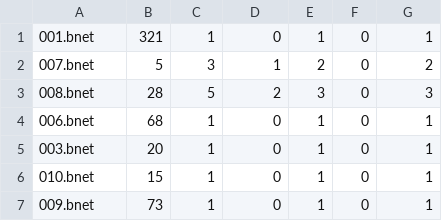
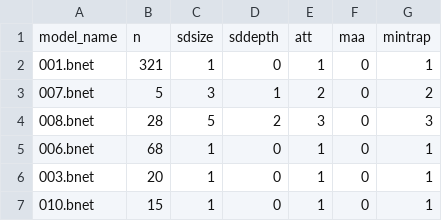
Before and after one commit to jcrozum/biobalm, a CSV file: analysis/SD_analysis_bbm-bnet-inputs-true.csv, drawn as a sheet; only a part is shown; the shorter side is filled out with more unchanged rows; the diff names each change by its address in the sheet, - before the commit and + after, or states it on an @@ line.

```diff
--- a/analysis/SD_analysis_bbm-bnet-inputs-true.csv
+++ b/analysis/SD_analysis_bbm-bnet-inputs-true.csv
+row 1: model_name | n | sdsize | sddepth | att | maa | mintrap
```
Also changed, not shown: analysis/SD_analysis_random_ncf.csv, 11 other files.
